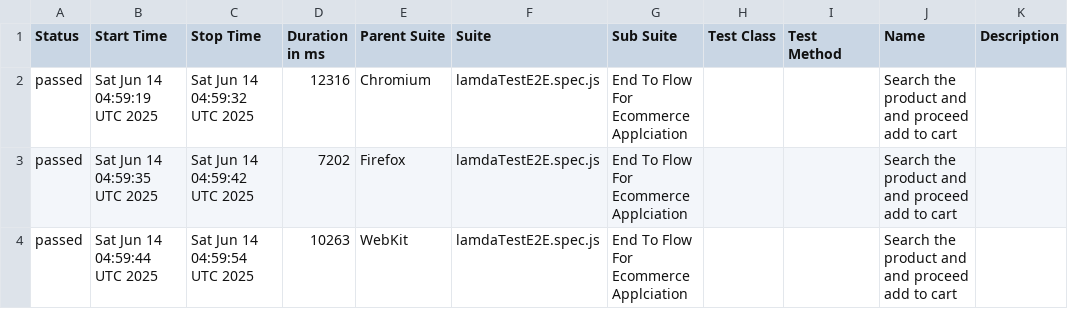
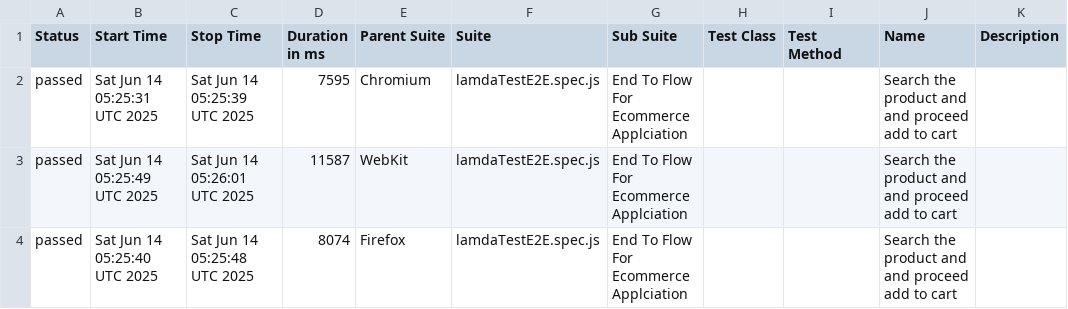
Before and after one commit to Jintojose39/lamdatest-e2e-playwright, a CSV file: data/suites.csv, drawn as a sheet.

```diff
--- a/data/suites.csv
+++ b/data/suites.csv
@@ -1,4 +1,4 @@
 "Status","Start Time","Stop Time","Duration in ms","Parent Suite","Suite","Sub Suite","Test Class","Test Method","Name","Description"
-"passed","Sat Jun 14 04:59:19 UTC 2025","Sat Jun 14 04:59:32 UTC 2025","12316","Chromium","lamdaTestE2E.spec.js","End To Flow For Ecommerce Applciation","","","Search the product and and proceed add to cart",""
-"passed","Sat Jun 14 04:59:35 UTC 2025","Sat Jun 14 04:59:42 UTC 2025","7202","Firefox","lamdaTestE2E.spec.js","End To Flow For Ecommerce Applciation","","","Search the product and and proceed add to cart",""
-"passed","Sat Jun 14 04:59:44 UTC 2025","Sat Jun 14 04:59:54 UTC 2025","10263","WebKit","lamdaTestE2E.spec.js","End To Flow For Ecommerce Applciation","","","Search the product and and proceed add to cart",""
+"passed","Sat Jun 14 05:25:31 UTC 2025","Sat Jun 14 05:25:39 UTC 2025","7595","Chromium","lamdaTestE2E.spec.js","End To Flow For Ecommerce Applciation","","","Search the product and and proceed add to cart",""
+"passed","Sat Jun 14 05:25:49 UTC 2025","Sat Jun 14 05:26:01 UTC 2025","11587","WebKit","lamdaTestE2E.spec.js","End To Flow For Ecommerce Applciation","","","Search the product and and proceed add to cart",""
+"passed","Sat Jun 14 05:25:40 UTC 2025","Sat Jun 14 05:25:48 UTC 2025","8074","Firefox","lamdaTestE2E.spec.js","End To Flow For Ecommerce Applciation","","","Search the product and and proceed add to cart",""
```
Also changed, not shown: 23 other files.
